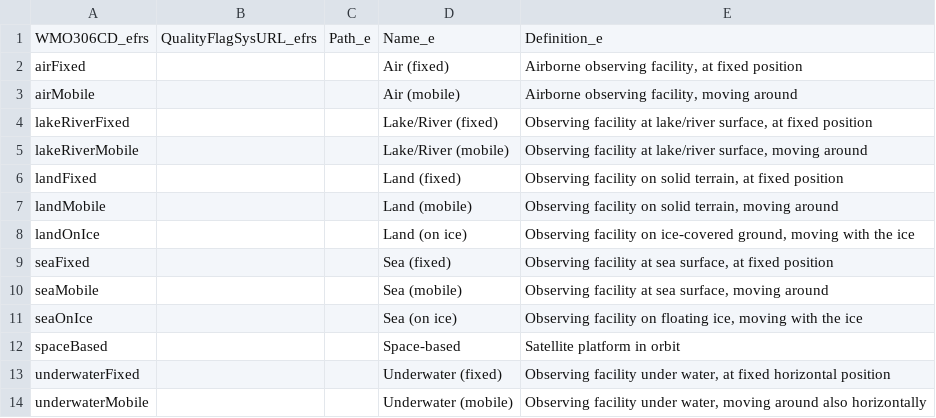
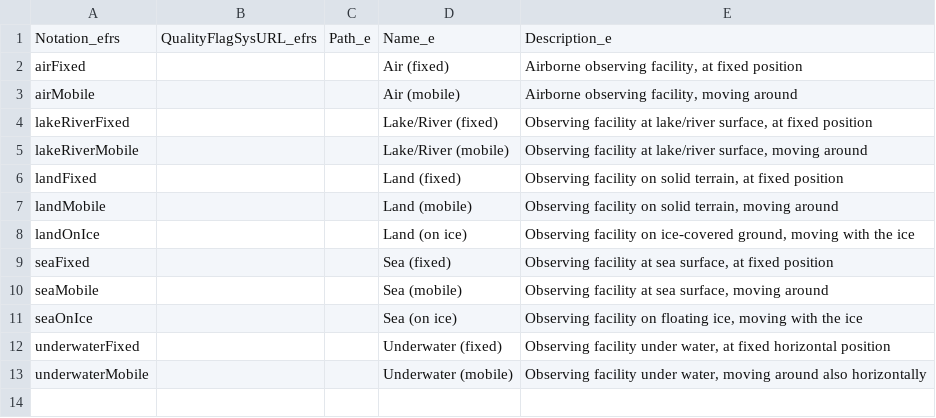
Before and after one commit to vidmarv/wmds, a CSV file: tables_en/3-04.csv, drawn as a sheet.

```diff
--- a/tables_en/3-04.csv
+++ b/tables_en/3-04.csv
@@ -1,2 +1,2 @@
-"WMO306CD_efrs","QualityFlagSysURL_efrs","Path_e","Name_e","Definition_e"
+"Notation_efrs","QualityFlagSysURL_efrs","Path_e","Name_e","Description_e"
 "airFixed","","","Air (fixed)","Airborne observing facility, at fixed position"
@@ -11,3 +11,2 @@
 "seaOnIce","","","Sea (on ice)","Observing facility on floating ice, moving with the ice"
-"spaceBased","","","Space-based","Satellite platform in orbit"
 "underwaterFixed","","","Underwater (fixed)","Observing facility under water, at fixed horizontal position"
```
Also changed, not shown: tables_en/1-02.csv, tables_en/2-01.csv, 42 other files.
